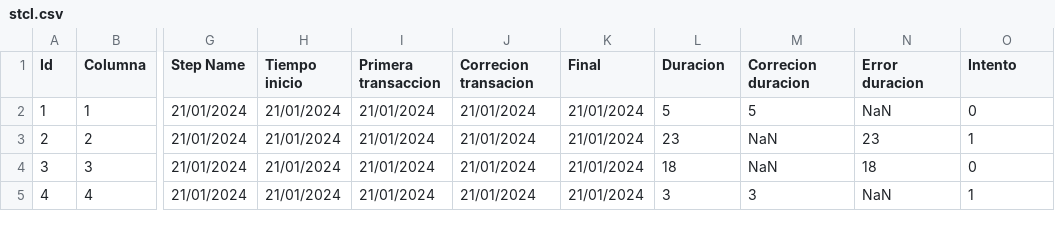
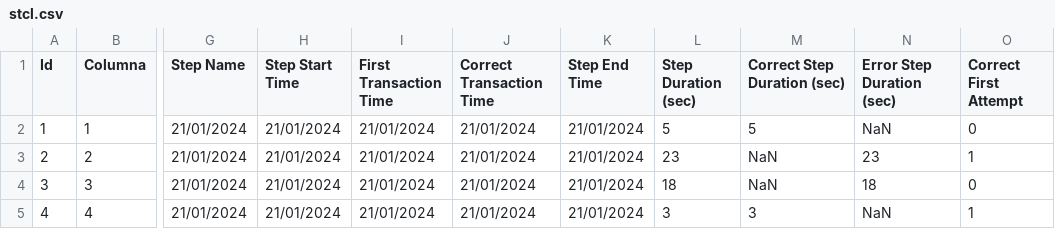
Before and after one commit to MiLiz2020/data, a CSV file: stcl.csv, drawn as a sheet; only a part is shown, gaps mark what is left out; the diff names each change by its address in the sheet, - before the commit and + after, or states it on an @@ line.

Commit message:
sexta

```diff
--- a/stcl.csv
+++ b/stcl.csv
-H1: Tiempo inicio
+H1: Step Start Time
-I1: Primera transaccion
+I1: First Transaction Time
-J1: Correcion transacion
+J1: Correct Transaction Time
-K1: Final
+K1: Step End Time
-L1: Duracion
+L1: Step Duration (sec)
-M1: Correcion duracion
+M1: Correct Step Duration (sec)
-N1: Error duracion
+N1: Error Step Duration (sec)
-O1: Intento
+O1: Correct First Attempt
```
